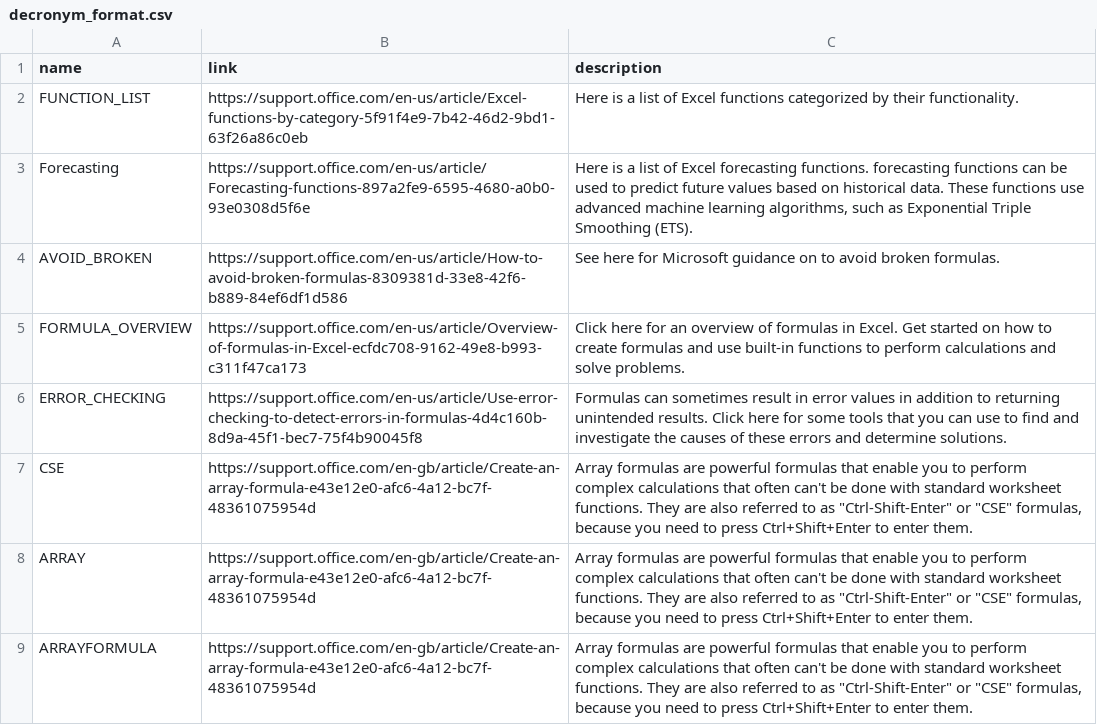
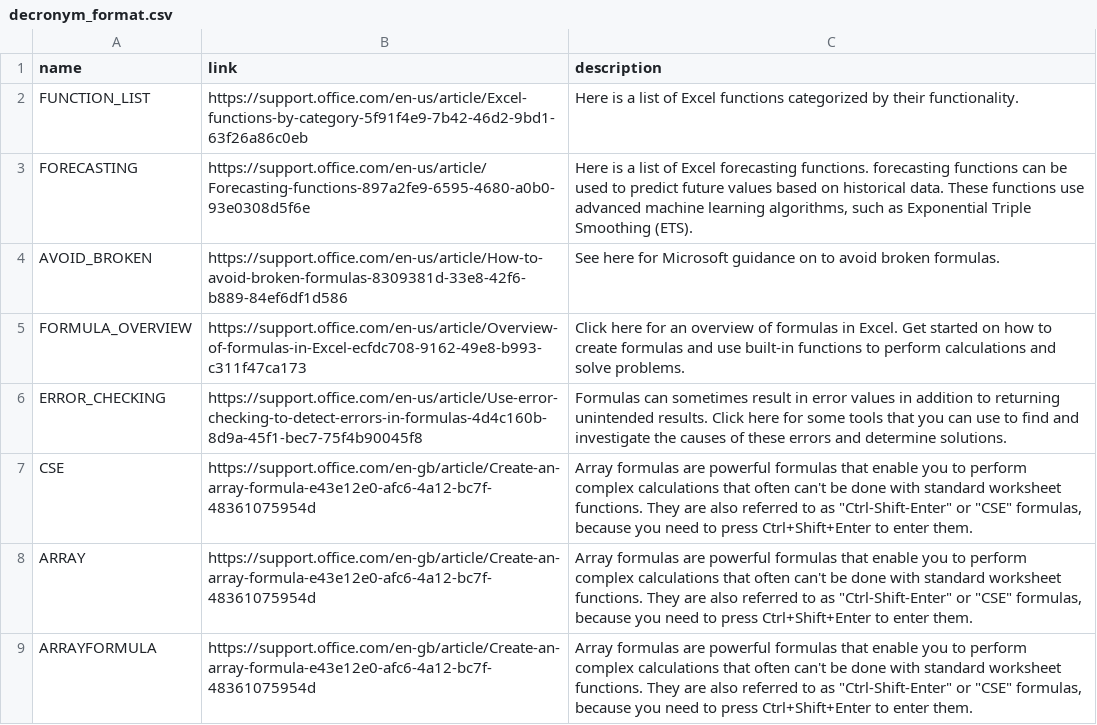
Before and after one commit to Senipah/excel-reddit-decronyms, a CSV file: csv/manual_additions/decronym_format.csv, drawn as a sheet.

Commit message:
Forecasting --> FORECASTING

```diff
--- a/csv/manual_additions/decronym_format.csv
+++ b/csv/manual_additions/decronym_format.csv
@@ -2,3 +2,3 @@
 FUNCTION_LIST,https://support.office.com/en-us/article/Excel-functions-by-category-5f91f4e9-7b42-46d2-9bd1-63f26a86c0eb,Here is a list of Excel functions categorized by their functionality.
-Forecasting,https://support.office.com/en-us/article/Forecasting-functions-897a2fe9-6595-4680-a0b0-93e0308d5f6e,"Here is a list of Excel forecasting functions. forecasting functions can be used to predict future values based on historical data. These functions use advanced machine learning algorithms, such as Exponential Triple Smoothing (ETS)."
+FORECASTING,https://support.office.com/en-us/article/Forecasting-functions-897a2fe9-6595-4680-a0b0-93e0308d5f6e,"Here is a list of Excel forecasting functions. forecasting functions can be used to predict future values based on historical data. These functions use advanced machine learning algorithms, such as Exponential Triple Smoothing (ETS)."
 AVOID_BROKEN,https://support.office.com/en-us/article/How-to-avoid-broken-formulas-8309381d-33e8-42f6-b889-84ef6df1d586,See here for Microsoft guidance on to avoid broken formulas.
```
Also changed, not shown: 1 other file.
